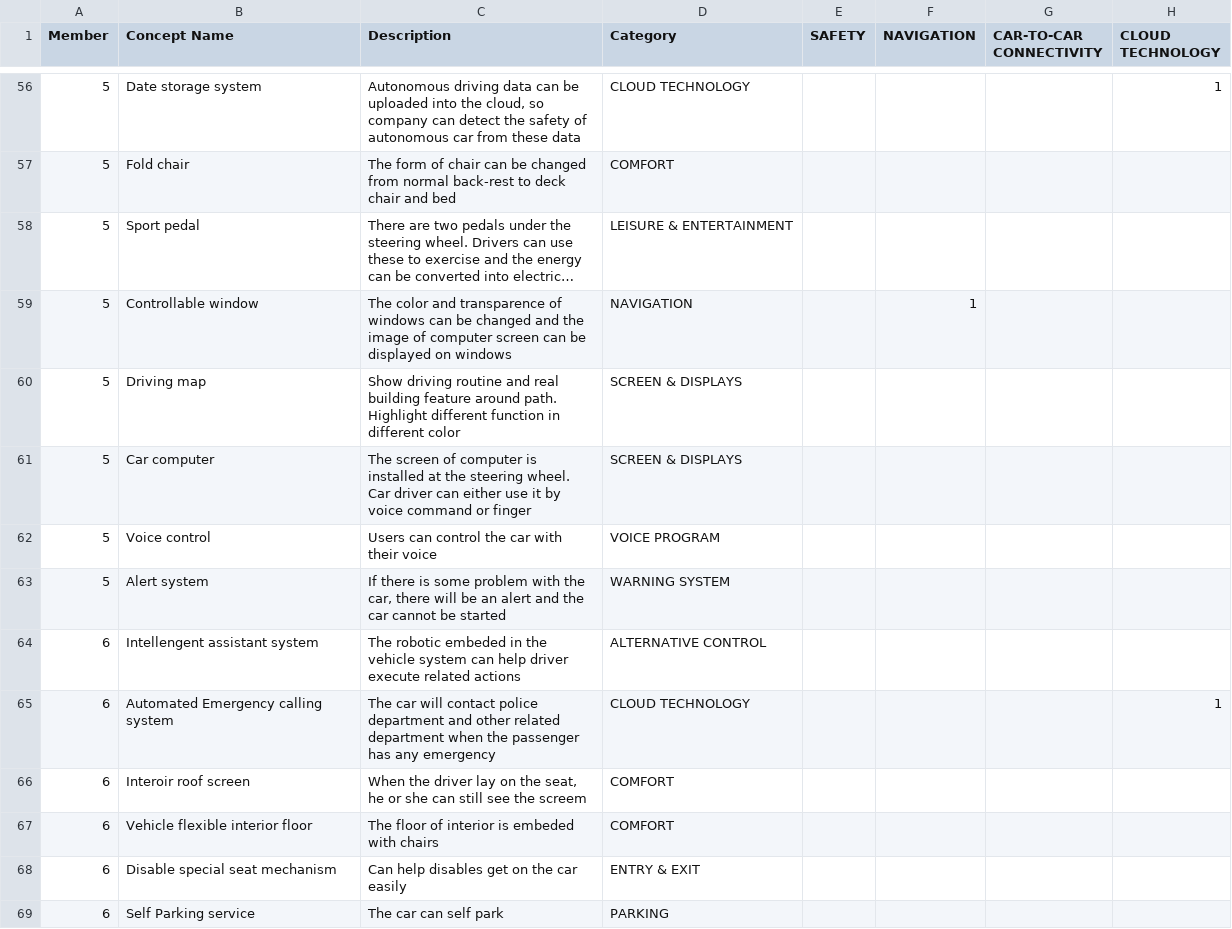
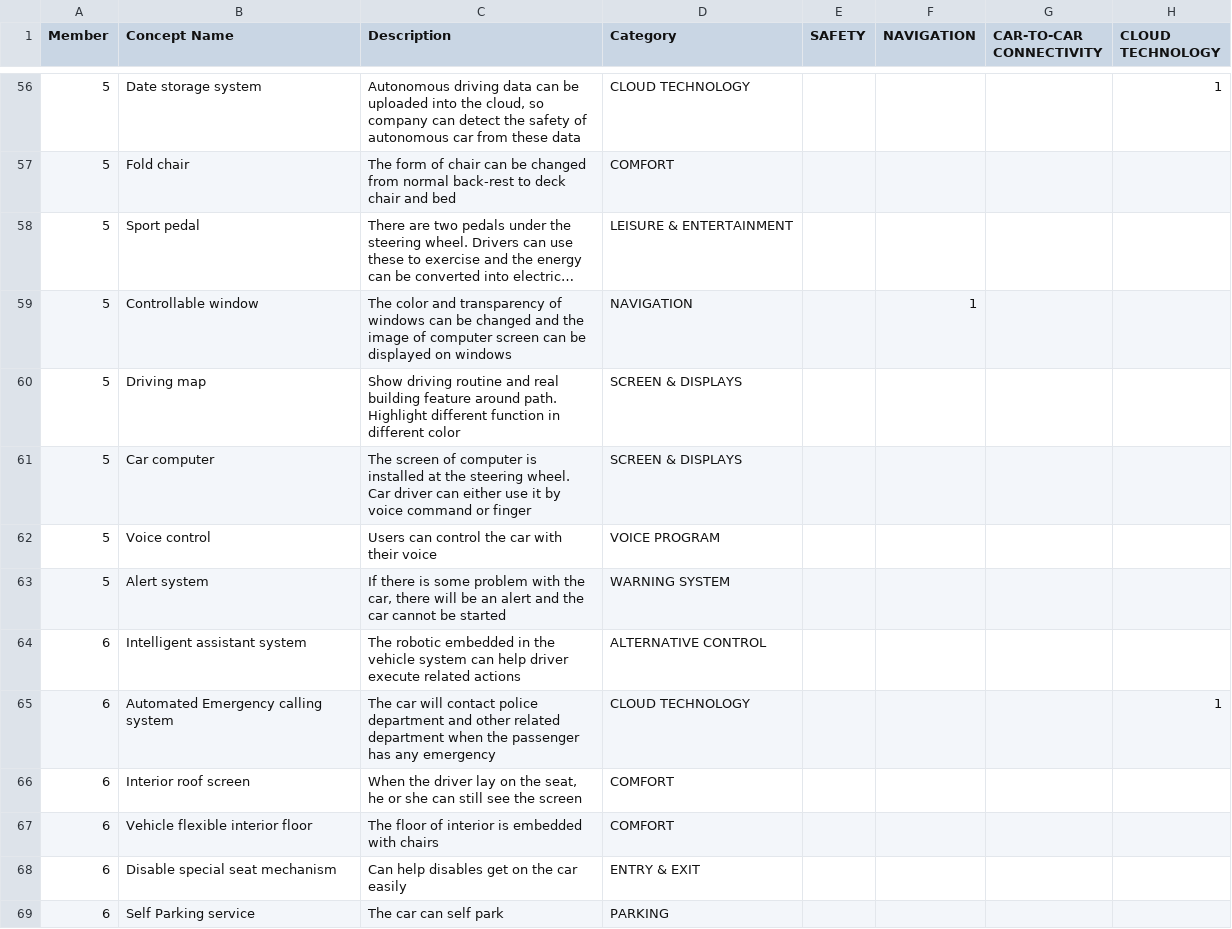
Before and after one commit to zcwist/DDD, a CSV file: dataset/ConceptTeam1.csv, drawn as a sheet; only a part is shown, gaps mark what is left out; long unchanged cells end in …; the diff covers the shown part only; the diff names each change by its address in the sheet, - before the commit and + after, or states it on an @@ line.

```diff
--- a/dataset/ConceptTeam1.csv
+++ b/dataset/ConceptTeam1.csv
-C59 (Description): …color and transparence of windows…
+C59 (Description): …color and transparency of windows…
-B64 (Concept Name): Intellengent assistant system
+B64 (Concept Name): Intelligent assistant system
-C64 (Description): The robotic embeded in the…
+C64 (Description): The robotic embedded in the…
-B66 (Concept Name): Interoir roof screen
+B66 (Concept Name): Interior roof screen
-C66 (Description): …see the screem
+C66 (Description): …see the screen
-C67 (Description): The floor of interior is embeded with chairs
+C67 (Description): The floor of interior is embedded with chairs
```
Also changed, not shown: 14 edited cells elsewhere in this file, 5 other files.
